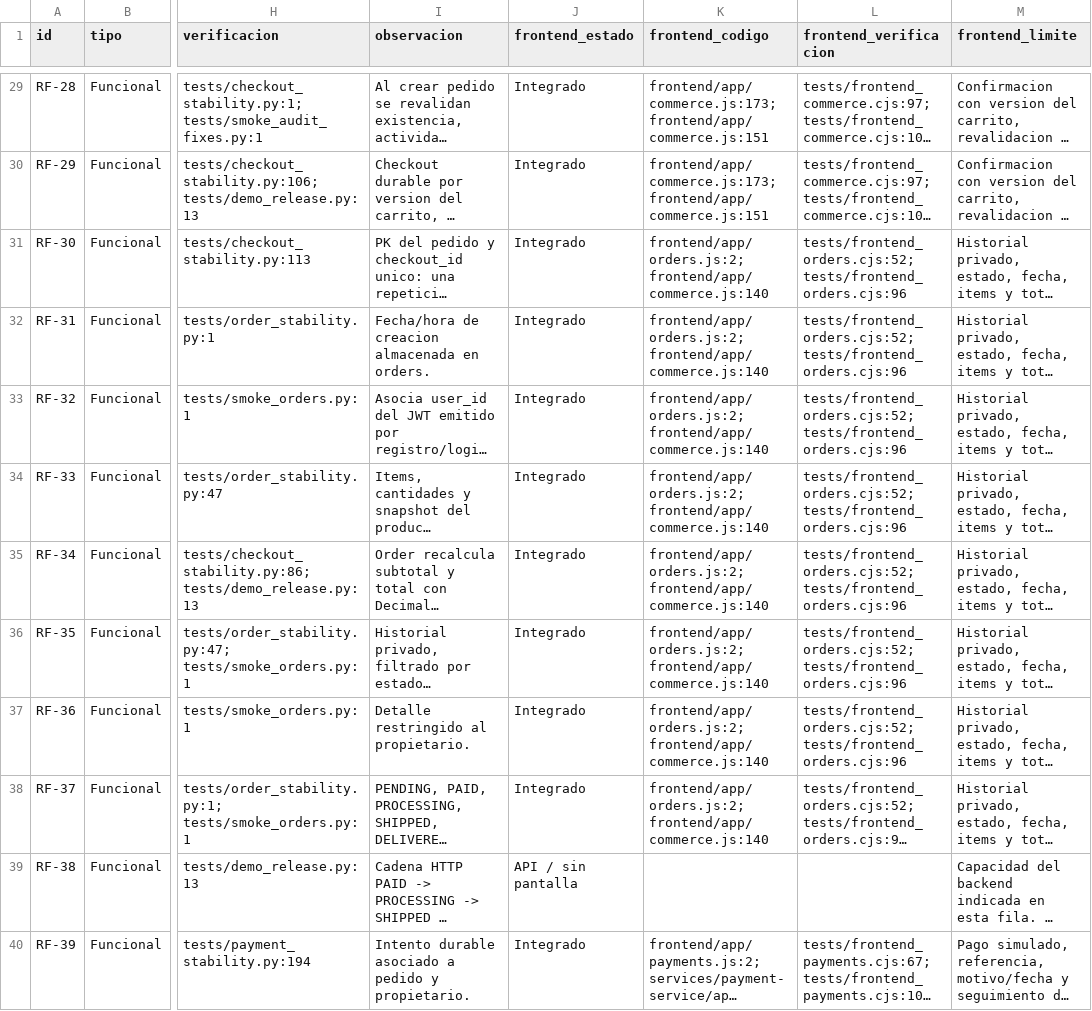
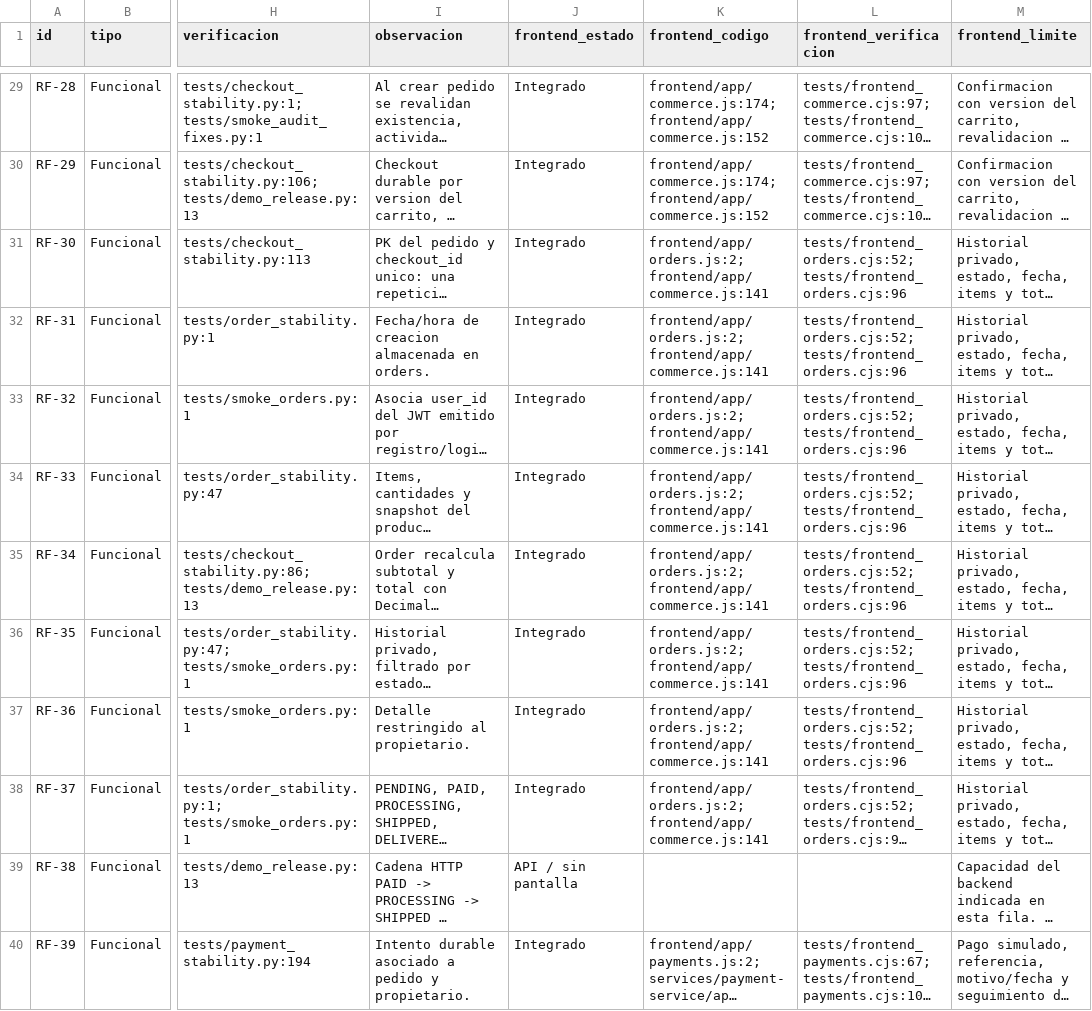
Before and after one commit to eyza456/Scalable-E-Commerce-Platform, a CSV file: docs/auditoria/matriz-requisitos.csv, drawn as a sheet; only a part is shown, gaps mark what is left out; long unchanged cells end in …; the diff covers the shown part only; the diff names each change by its address in the sheet, - before the commit and + after, or states it on an @@ line.

```diff
--- a/docs/auditoria/matriz-requisitos.csv
+++ b/docs/auditoria/matriz-requisitos.csv
-K29:K30 (frontend_codigo): frontend/app/commerce.js:173; frontend/app/commerce.js:151
+K29:K30 (frontend_codigo): frontend/app/commerce.js:174; frontend/app/commerce.js:152
-K31:K38 (frontend_codigo): frontend/app/orders.js:2; frontend/app/commerce.js:140
+K31:K38 (frontend_codigo): frontend/app/orders.js:2; frontend/app/commerce.js:141
```
Also changed, not shown: 31 edited cells elsewhere in this file, 33 other files.
